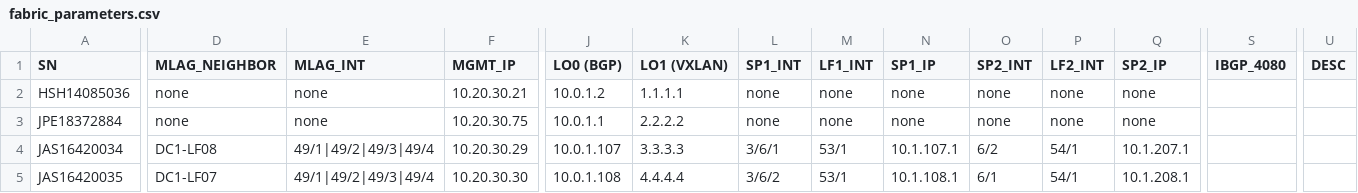
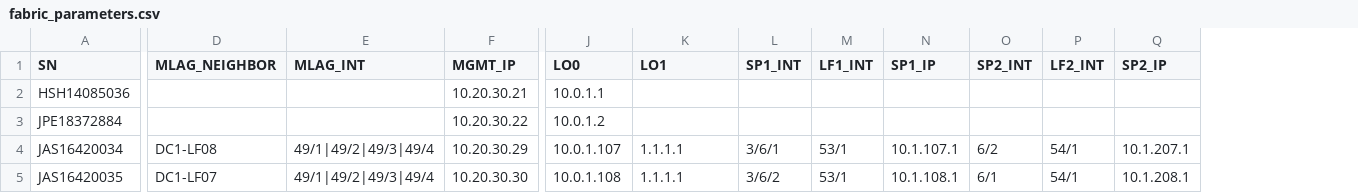
Before and after one commit to romecode/Arista-CVP-Fabric-Builder, a CSV file: fabric_parameters.csv, drawn as a sheet; only a part is shown, gaps mark what is left out; the diff names each change by its address in the sheet, - before the commit and + after, or states it on an @@ line.

```diff
--- a/fabric_parameters.csv
+++ b/fabric_parameters.csv
-column S (IBGP_4080), empty
-column U (DESC), empty
-J1: LO0 (BGP)
+J1: LO0
-K1: LO1 (VXLAN)
+K1: LO1
-D2:D3 (MLAG_NEIGHBOR): none
+D2:D3 (MLAG_NEIGHBOR): (empty)
-E2:E3 (MLAG_INT): none
+E2:E3 (MLAG_INT): (empty)
-J2 (LO0): 10.0.1.2
+J2 (LO0): 10.0.1.1
-K2 (LO1): 1.1.1.1
+K2 (LO1): (empty)
-L2:L3 (SP1_INT): none
+L2:L3 (SP1_INT): (empty)
-M2:M3 (LF1_INT): none
+M2:M3 (LF1_INT): (empty)
-N2:N3 (SP1_IP): none
+N2:N3 (SP1_IP): (empty)
-O2:O3 (SP2_INT): none
+O2:O3 (SP2_INT): (empty)
-P2:P3 (LF2_INT): none
+P2:P3 (LF2_INT): (empty)
-Q2:Q3 (SP2_IP): none
+Q2:Q3 (SP2_IP): (empty)
-F3 (MGMT_IP): 10.20.30.75
+F3 (MGMT_IP): 10.20.30.22
-J3 (LO0): 10.0.1.1
+J3 (LO0): 10.0.1.2
-K3 (LO1): 2.2.2.2
+K3 (LO1): (empty)
-K4 (LO1): 3.3.3.3
+K4 (LO1): 1.1.1.1
-K5 (LO1): 4.4.4.4
+K5 (LO1): 1.1.1.1
```
Also changed, not shown: 5 other files.
